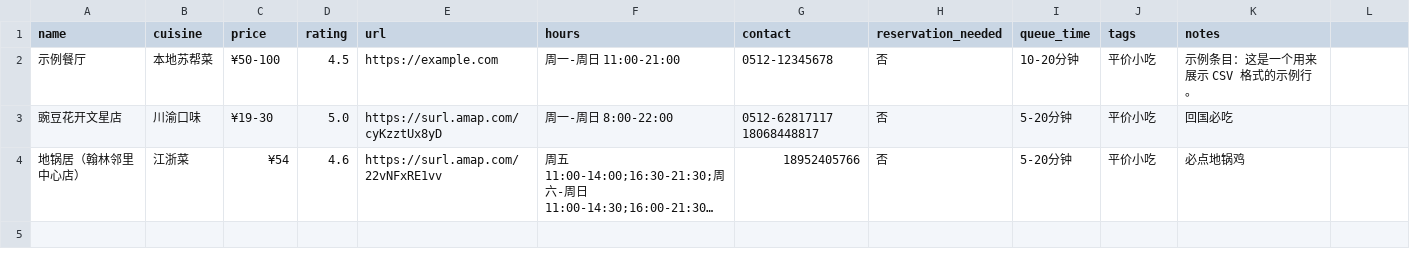
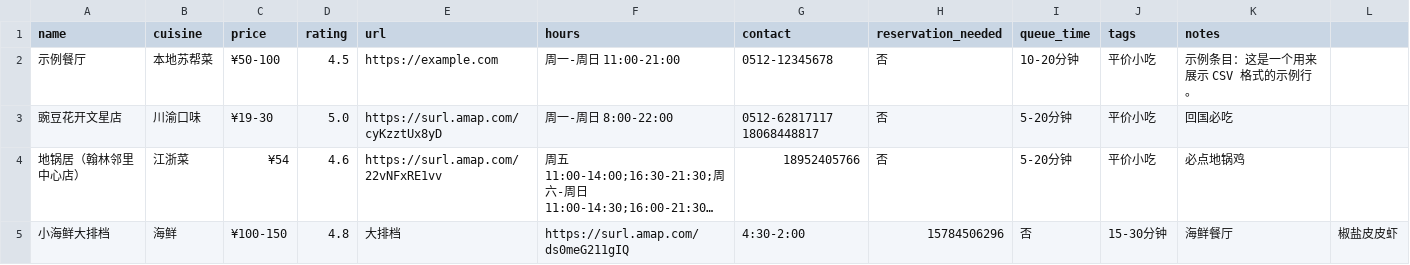
Before and after one commit to FlavorJoy/SuzhouFood, a CSV file: food-original.csv, drawn as a sheet; long unchanged cells end in …; the diff names each change by its address in the sheet, - before the commit and + after, or states it on an @@ line.

Commit message:
新增小海鲜大排档餐厅信息

```diff
--- a/food-original.csv
+++ b/food-original.csv
+row 5: 小海鲜大排档 | 海鲜 | ¥100-150 | 4.8 | 大排档 | https://surl.amap.com/ds0meG211gIQ | 4:30-2:00 | 15784506296 | 否 | 15-30分钟 | 海鲜餐厅 | 椒盐皮皮虾
```
